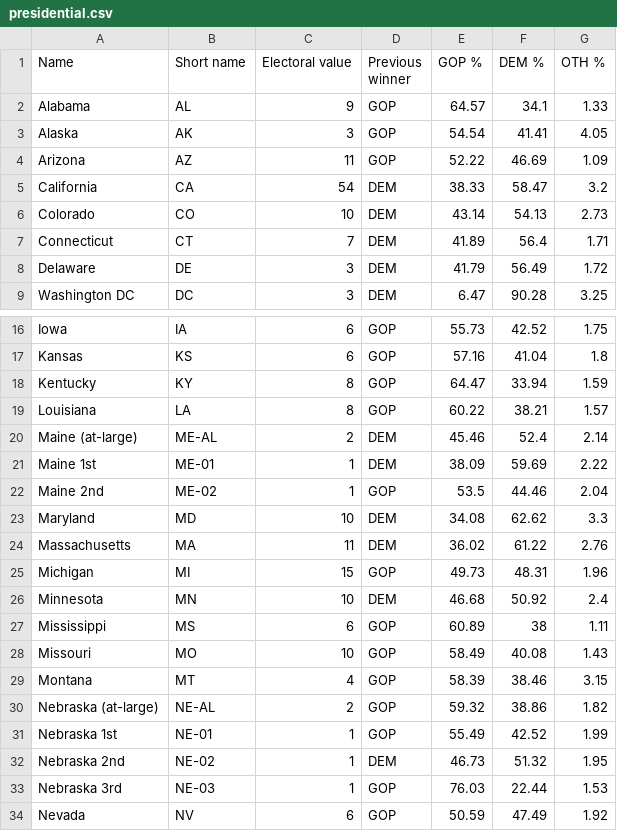
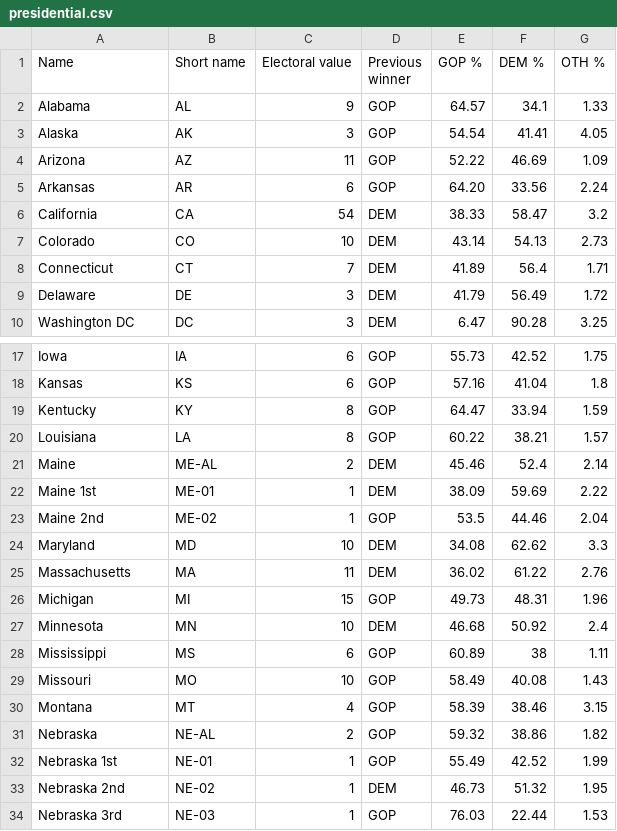
Before and after one commit to hisaysderin/The-BEST-US-Swingometer, a CSV file: presidential.csv, drawn as a sheet; only a part is shown, gaps mark what is left out; the shorter side is filled out with more unchanged rows.

```diff
--- a/presidential.csv
+++ b/presidential.csv
@@ -4,2 +4,3 @@ Alaska,AK,3,GOP,54.54,41.41,4.05
 Arizona,AZ,11,GOP,52.22,46.69,1.09
+Arkansas,AR,6,GOP,64.20,33.56,2.24
 California,CA,54,DEM,38.33,58.47,3.2
@@ -19,3 +20,3 @@ Kentucky,KY,8,GOP,64.47,33.94,1.59
 Louisiana,LA,8,GOP,60.22,38.21,1.57
-Maine (at-large),ME-AL,2,DEM,45.46,52.4,2.14
+Maine,ME-AL,2,DEM,45.46,52.4,2.14
 Maine 1st,ME-01,1,DEM,38.09,59.69,2.22
@@ -29,3 +30,3 @@ Missouri,MO,10,GOP,58.49,40.08,1.43
 Montana,MT,4,GOP,58.39,38.46,3.15
-Nebraska (at-large),NE-AL,2,GOP,59.32,38.86,1.82
+Nebraska,NE-AL,2,GOP,59.32,38.86,1.82
 Nebraska 1st,NE-01,1,GOP,55.49,42.52,1.99
```
Also changed, not shown: house_by_district.csv, house_by_state.csv, 29 other files.
